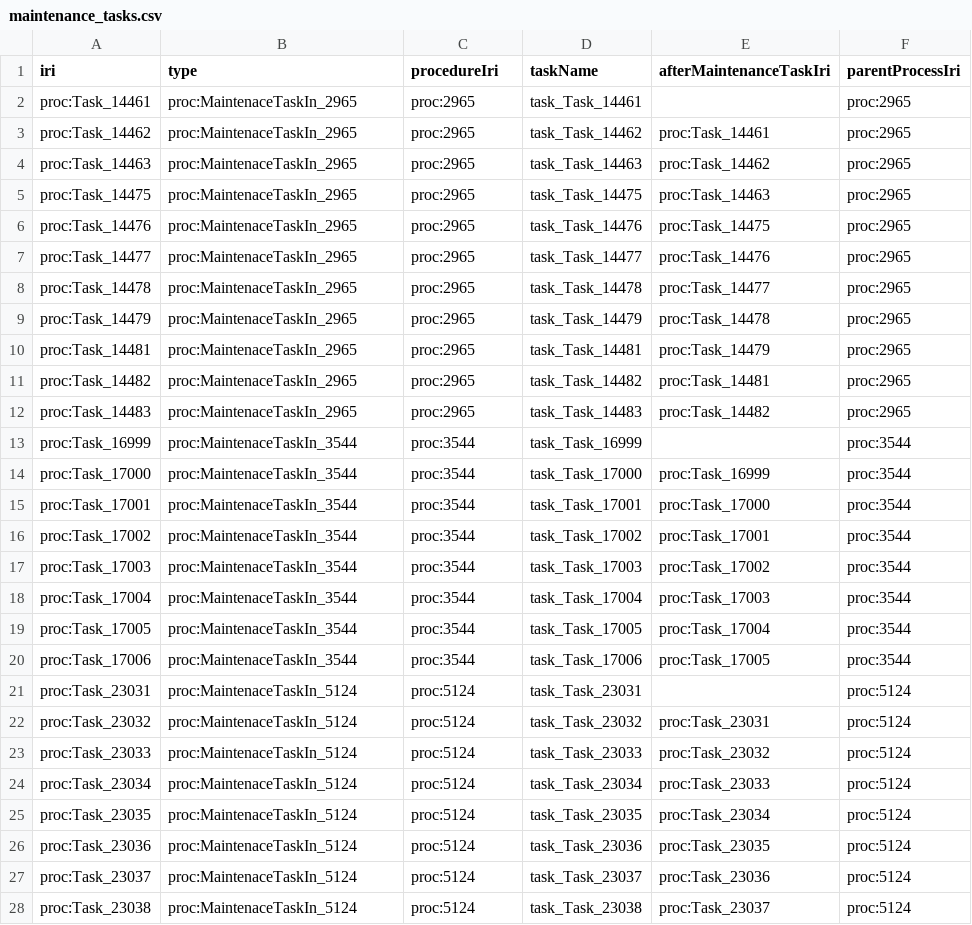
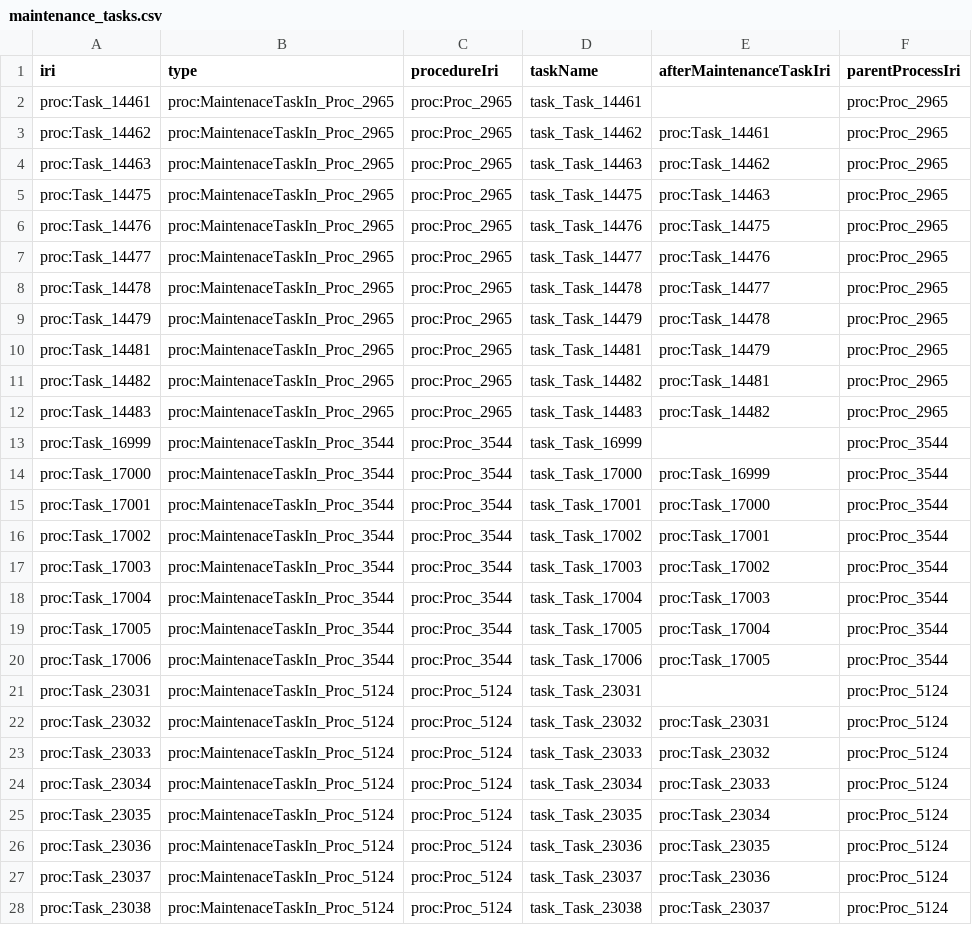
Before and after one commit to Equonto/quokka, a CSV file: data/output/datafiles/maintenance_tasks.csv, drawn as a sheet; only a part is shown; the diff covers the shown part only.

```diff
--- a/data/output/datafiles/maintenance_tasks.csv
+++ b/data/output/datafiles/maintenance_tasks.csv
@@ -1,28 +1,28 @@
 iri,type,procedureIri,taskName,afterMaintenanceTaskIri,parentProcessIri
-proc:Task_14461,proc:MaintenaceTaskIn_2965,proc:2965,task_Task_14461,,proc:2965
-proc:Task_14462,proc:MaintenaceTaskIn_2965,proc:2965,task_Task_14462,proc:Task_14461,proc:2965
-proc:Task_14463,proc:MaintenaceTaskIn_2965,proc:2965,task_Task_14463,proc:Task_14462,proc:2965
-proc:Task_14475,proc:MaintenaceTaskIn_2965,proc:2965,task_Task_14475,proc:Task_14463,proc:2965
-proc:Task_14476,proc:MaintenaceTaskIn_2965,proc:2965,task_Task_14476,proc:Task_14475,proc:2965
-proc:Task_14477,proc:MaintenaceTaskIn_2965,proc:2965,task_Task_14477,proc:Task_14476,proc:2965
-proc:Task_14478,proc:MaintenaceTaskIn_2965,proc:2965,task_Task_14478,proc:Task_14477,proc:2965
-proc:Task_14479,proc:MaintenaceTaskIn_2965,proc:2965,task_Task_14479,proc:Task_14478,proc:2965
-proc:Task_14481,proc:MaintenaceTaskIn_2965,proc:2965,task_Task_14481,proc:Task_14479,proc:2965
-proc:Task_14482,proc:MaintenaceTaskIn_2965,proc:2965,task_Task_14482,proc:Task_14481,proc:2965
-proc:Task_14483,proc:MaintenaceTaskIn_2965,proc:2965,task_Task_14483,proc:Task_14482,proc:2965
-proc:Task_16999,proc:MaintenaceTaskIn_3544,proc:3544,task_Task_16999,,proc:3544
-proc:Task_17000,proc:MaintenaceTaskIn_3544,proc:3544,task_Task_17000,proc:Task_16999,proc:3544
-proc:Task_17001,proc:MaintenaceTaskIn_3544,proc:3544,task_Task_17001,proc:Task_17000,proc:3544
-proc:Task_17002,proc:MaintenaceTaskIn_3544,proc:3544,task_Task_17002,proc:Task_17001,proc:3544
-proc:Task_17003,proc:MaintenaceTaskIn_3544,proc:3544,task_Task_17003,proc:Task_17002,proc:3544
-proc:Task_17004,proc:MaintenaceTaskIn_3544,proc:3544,task_Task_17004,proc:Task_17003,proc:3544
-proc:Task_17005,proc:MaintenaceTaskIn_3544,proc:3544,task_Task_17005,proc:Task_17004,proc:3544
-proc:Task_17006,proc:MaintenaceTaskIn_3544,proc:3544,task_Task_17006,proc:Task_17005,proc:3544
-proc:Task_23031,proc:MaintenaceTaskIn_5124,proc:5124,task_Task_23031,,proc:5124
-proc:Task_23032,proc:MaintenaceTaskIn_5124,proc:5124,task_Task_23032,proc:Task_23031,proc:5124
-proc:Task_23033,proc:MaintenaceTaskIn_5124,proc:5124,task_Task_23033,proc:Task_23032,proc:5124
-proc:Task_23034,proc:MaintenaceTaskIn_5124,proc:5124,task_Task_23034,proc:Task_23033,proc:5124
-proc:Task_23035,proc:MaintenaceTaskIn_5124,proc:5124,task_Task_23035,proc:Task_23034,proc:5124
-proc:Task_23036,proc:MaintenaceTaskIn_5124,proc:5124,task_Task_23036,proc:Task_23035,proc:5124
-proc:Task_23037,proc:MaintenaceTaskIn_5124,proc:5124,task_Task_23037,proc:Task_23036,proc:5124
-proc:Task_23038,proc:MaintenaceTaskIn_5124,proc:5124,task_Task_23038,proc:Task_23037,proc:5124
+proc:Task_14461,proc:MaintenaceTaskIn_Proc_2965,proc:Proc_2965,task_Task_14461,,proc:Proc_2965
+proc:Task_14462,proc:MaintenaceTaskIn_Proc_2965,proc:Proc_2965,task_Task_14462,proc:Task_14461,proc:Proc_2965
+proc:Task_14463,proc:MaintenaceTaskIn_Proc_2965,proc:Proc_2965,task_Task_14463,proc:Task_14462,proc:Proc_2965
+proc:Task_14475,proc:MaintenaceTaskIn_Proc_2965,proc:Proc_2965,task_Task_14475,proc:Task_14463,proc:Proc_2965
+proc:Task_14476,proc:MaintenaceTaskIn_Proc_2965,proc:Proc_2965,task_Task_14476,proc:Task_14475,proc:Proc_2965
+proc:Task_14477,proc:MaintenaceTaskIn_Proc_2965,proc:Proc_2965,task_Task_14477,proc:Task_14476,proc:Proc_2965
+proc:Task_14478,proc:MaintenaceTaskIn_Proc_2965,proc:Proc_2965,task_Task_14478,proc:Task_14477,proc:Proc_2965
+proc:Task_14479,proc:MaintenaceTaskIn_Proc_2965,proc:Proc_2965,task_Task_14479,proc:Task_14478,proc:Proc_2965
+proc:Task_14481,proc:MaintenaceTaskIn_Proc_2965,proc:Proc_2965,task_Task_14481,proc:Task_14479,proc:Proc_2965
+proc:Task_14482,proc:MaintenaceTaskIn_Proc_2965,proc:Proc_2965,task_Task_14482,proc:Task_14481,proc:Proc_2965
+proc:Task_14483,proc:MaintenaceTaskIn_Proc_2965,proc:Proc_2965,task_Task_14483,proc:Task_14482,proc:Proc_2965
+proc:Task_16999,proc:MaintenaceTaskIn_Proc_3544,proc:Proc_3544,task_Task_16999,,proc:Proc_3544
+proc:Task_17000,proc:MaintenaceTaskIn_Proc_3544,proc:Proc_3544,task_Task_17000,proc:Task_16999,proc:Proc_3544
+proc:Task_17001,proc:MaintenaceTaskIn_Proc_3544,proc:Proc_3544,task_Task_17001,proc:Task_17000,proc:Proc_3544
+proc:Task_17002,proc:MaintenaceTaskIn_Proc_3544,proc:Proc_3544,task_Task_17002,proc:Task_17001,proc:Proc_3544
+proc:Task_17003,proc:MaintenaceTaskIn_Proc_3544,proc:Proc_3544,task_Task_17003,proc:Task_17002,proc:Proc_3544
+proc:Task_17004,proc:MaintenaceTaskIn_Proc_3544,proc:Proc_3544,task_Task_17004,proc:Task_17003,proc:Proc_3544
+proc:Task_17005,proc:MaintenaceTaskIn_Proc_3544,proc:Proc_3544,task_Task_17005,proc:Task_17004,proc:Proc_3544
+proc:Task_17006,proc:MaintenaceTaskIn_Proc_3544,proc:Proc_3544,task_Task_17006,proc:Task_17005,proc:Proc_3544
+proc:Task_23031,proc:MaintenaceTaskIn_Proc_5124,proc:Proc_5124,task_Task_23031,,proc:Proc_5124
+proc:Task_23032,proc:MaintenaceTaskIn_Proc_5124,proc:Proc_5124,task_Task_23032,proc:Task_23031,proc:Proc_5124
+proc:Task_23033,proc:MaintenaceTaskIn_Proc_5124,proc:Proc_5124,task_Task_23033,proc:Task_23032,proc:Proc_5124
+proc:Task_23034,proc:MaintenaceTaskIn_Proc_5124,proc:Proc_5124,task_Task_23034,proc:Task_23033,proc:Proc_5124
+proc:Task_23035,proc:MaintenaceTaskIn_Proc_5124,proc:Proc_5124,task_Task_23035,proc:Task_23034,proc:Proc_5124
+proc:Task_23036,proc:MaintenaceTaskIn_Proc_5124,proc:Proc_5124,task_Task_23036,proc:Task_23035,proc:Proc_5124
+proc:Task_23037,proc:MaintenaceTaskIn_Proc_5124,proc:Proc_5124,task_Task_23037,proc:Task_23036,proc:Proc_5124
+proc:Task_23038,proc:MaintenaceTaskIn_Proc_5124,proc:Proc_5124,task_Task_23038,proc:Task_23037,proc:Proc_5124
```
Also changed, not shown: 105 edited cells elsewhere in this file, data/input/tasks.csv, data/output/datafiles/tools.csv, 24 other files.
